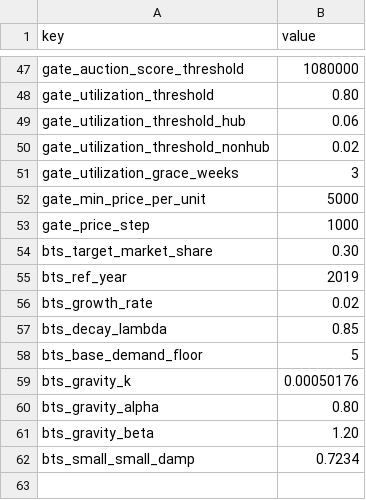
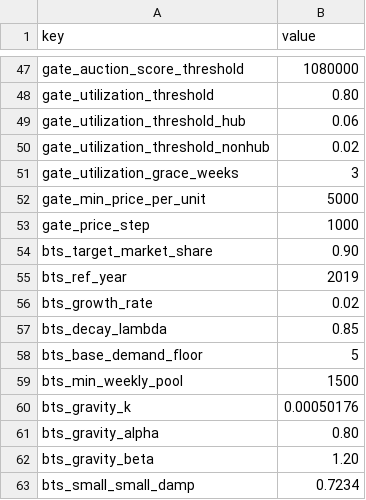
Before and after one commit to quanquejztr/airside_machine, a CSV file: data/financial_constants.csv, drawn as a sheet; only a part is shown, gaps mark what is left out.

```diff
--- a/data/financial_constants.csv
+++ b/data/financial_constants.csv
@@ -53,3 +53,3 @@ gate_min_price_per_unit,5000
 gate_price_step,1000
-bts_target_market_share,0.30
+bts_target_market_share,0.90
 bts_ref_year,2019
@@ -58,2 +58,3 @@ bts_decay_lambda,0.85
 bts_base_demand_floor,5
+bts_min_weekly_pool,1500
 bts_gravity_k,0.00050176
```
Also changed, not shown: 11 other files.
